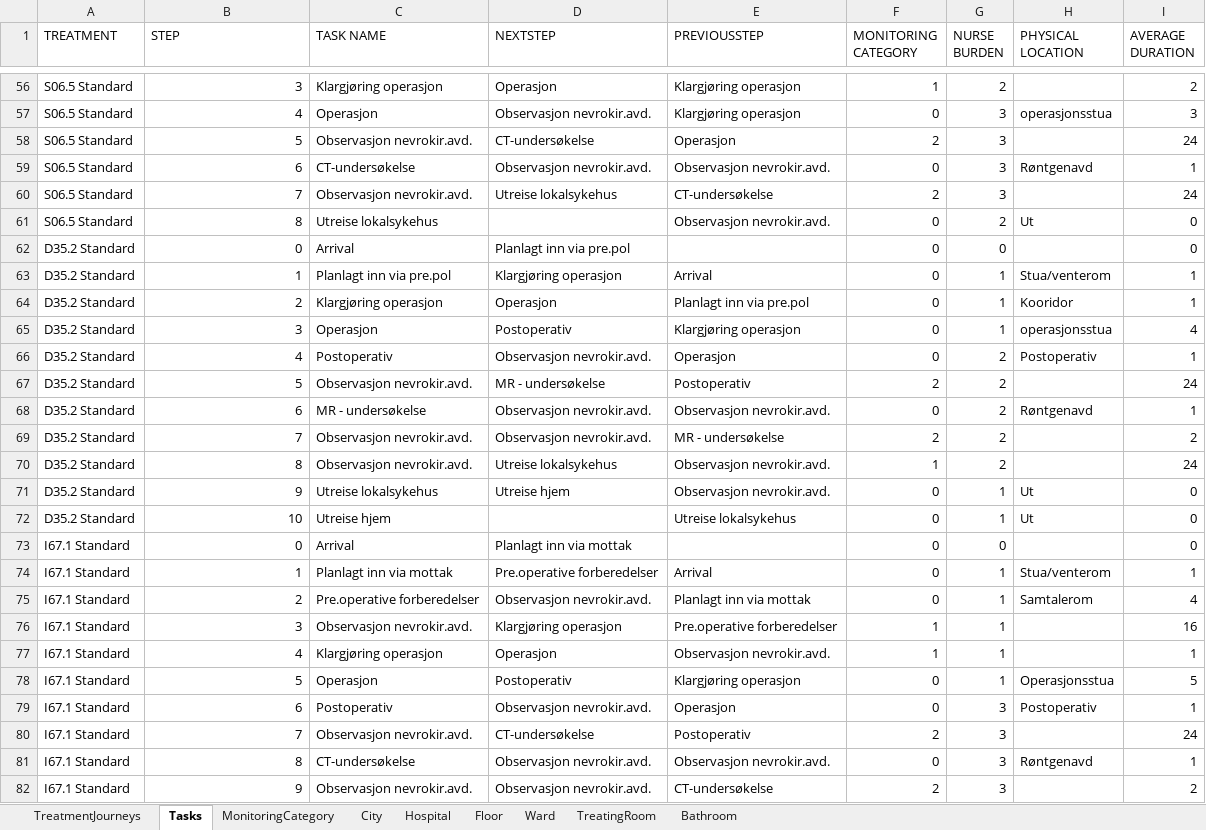
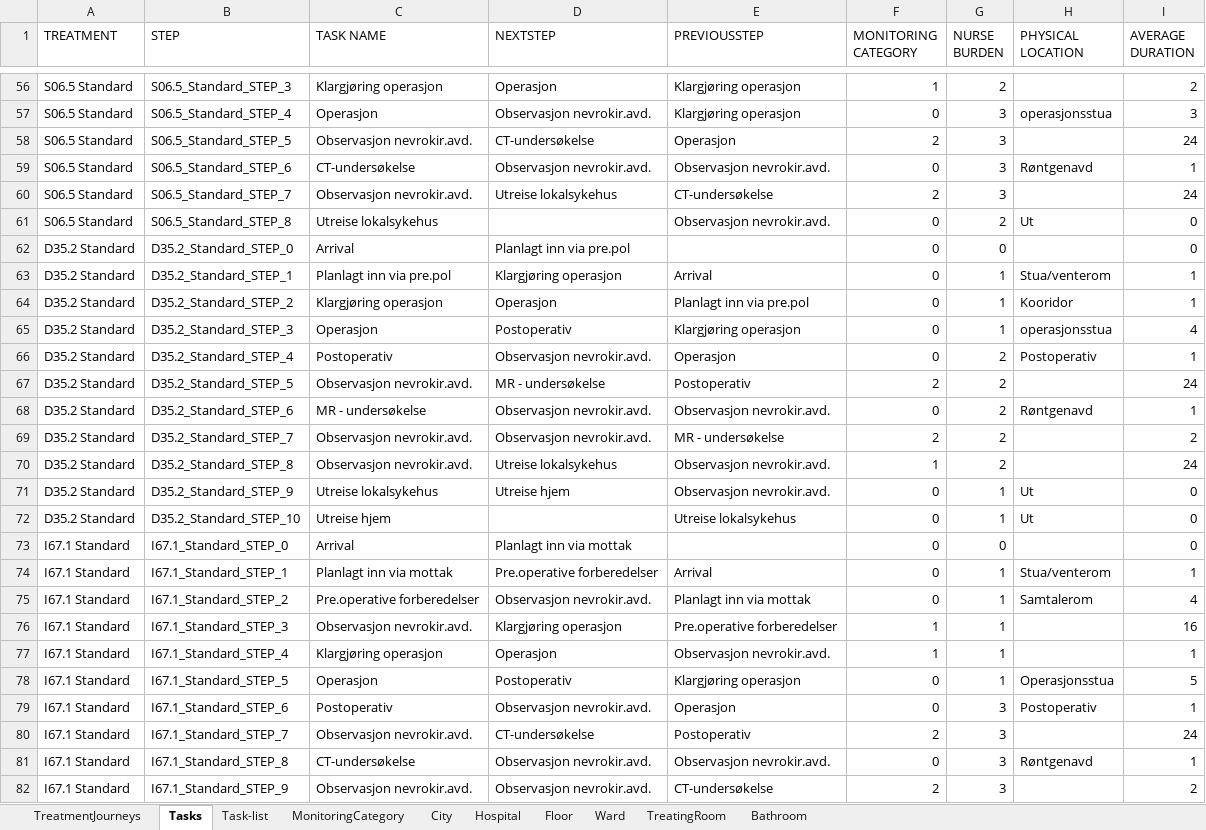
Before and after one commit to BedreFlyt/bedreflyt, an Excel workbook: ontology/v2.01/cellfie_import.xlsx, sheet Tasks, drawn as a sheet; only a part is shown, gaps mark what is left out; values as stored, in another font and other column widths than the file's, no borders; the diff covers the shown part only; the diff names each change by its address in the sheet, - before the commit and + after, or states it on an @@ line.

```diff
--- a/ontology/v2.01/cellfie_import.xlsx (sheet Tasks)
+++ b/ontology/v2.01/cellfie_import.xlsx (sheet Tasks)
+sheet tab: Task-list
-B56 (STEP): 3
+B56 (STEP): S06.5_Standard_STEP_3
-B57 (STEP): 4
+B57 (STEP): S06.5_Standard_STEP_4
-B58 (STEP): 5
+B58 (STEP): S06.5_Standard_STEP_5
-B59 (STEP): 6
+B59 (STEP): S06.5_Standard_STEP_6
-B60 (STEP): 7
+B60 (STEP): S06.5_Standard_STEP_7
-B61 (STEP): 8
+B61 (STEP): S06.5_Standard_STEP_8
-B62 (STEP): 0
+B62 (STEP): D35.2_Standard_STEP_0
-B63 (STEP): 1
+B63 (STEP): D35.2_Standard_STEP_1
-B64 (STEP): 2
+B64 (STEP): D35.2_Standard_STEP_2
-B65 (STEP): 3
+B65 (STEP): D35.2_Standard_STEP_3
-B66 (STEP): 4
+B66 (STEP): D35.2_Standard_STEP_4
-B67 (STEP): 5
+B67 (STEP): D35.2_Standard_STEP_5
-B68 (STEP): 6
+B68 (STEP): D35.2_Standard_STEP_6
-B69 (STEP): 7
+B69 (STEP): D35.2_Standard_STEP_7
-B70 (STEP): 8
+B70 (STEP): D35.2_Standard_STEP_8
-B71 (STEP): 9
+B71 (STEP): D35.2_Standard_STEP_9
-B72 (STEP): 10
+B72 (STEP): D35.2_Standard_STEP_10
-B73 (STEP): 0
+B73 (STEP): I67.1_Standard_STEP_0
-B74 (STEP): 1
+B74 (STEP): I67.1_Standard_STEP_1
-B75 (STEP): 2
+B75 (STEP): I67.1_Standard_STEP_2
-B76 (STEP): 3
+B76 (STEP): I67.1_Standard_STEP_3
-B77 (STEP): 4
+B77 (STEP): I67.1_Standard_STEP_4
-B78 (STEP): 5
+B78 (STEP): I67.1_Standard_STEP_5
-B79 (STEP): 6
+B79 (STEP): I67.1_Standard_STEP_6
-B80 (STEP): 7
+B80 (STEP): I67.1_Standard_STEP_7
-B81 (STEP): 8
+B81 (STEP): I67.1_Standard_STEP_8
-B82 (STEP): 9
+B82 (STEP): I67.1_Standard_STEP_9
```
Also changed, not shown: 115 edited cells elsewhere in this sheet, sheet TreatmentJourneys, 3 other files.
